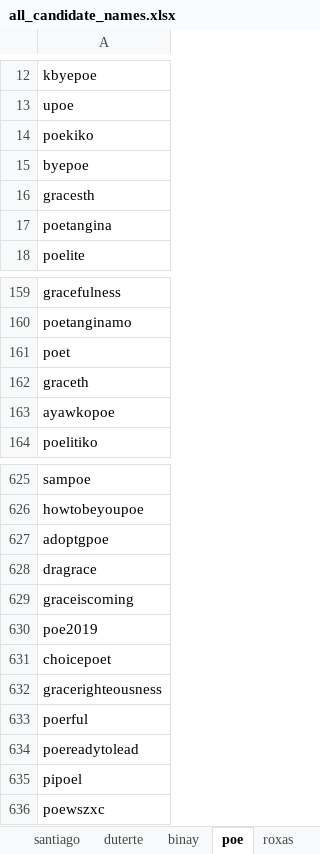
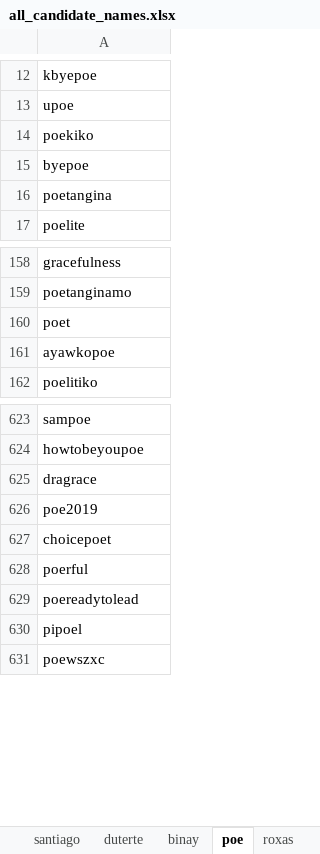
Before and after one commit to aniger429/Athena_Integrated, an Excel workbook: Data/Downloads/all_candidate_names.xlsx, sheet poe, drawn as a sheet; only a part is shown, gaps mark what is left out; values as stored, in another font and other column widths than the file's, no borders; the diff names each change by its address in the sheet, - before the commit and + after, or states it on an @@ line.

```diff
--- a/Data/Downloads/all_candidate_names.xlsx (sheet poe)
+++ b/Data/Downloads/all_candidate_names.xlsx (sheet poe)
-row 16: gracesth
-row 162: graceth
-row 627: adoptgpoe
-row 629: graceiscoming
-row 632: gracerighteousness
```
Also changed, not shown: sheet binay, 34 other files.
